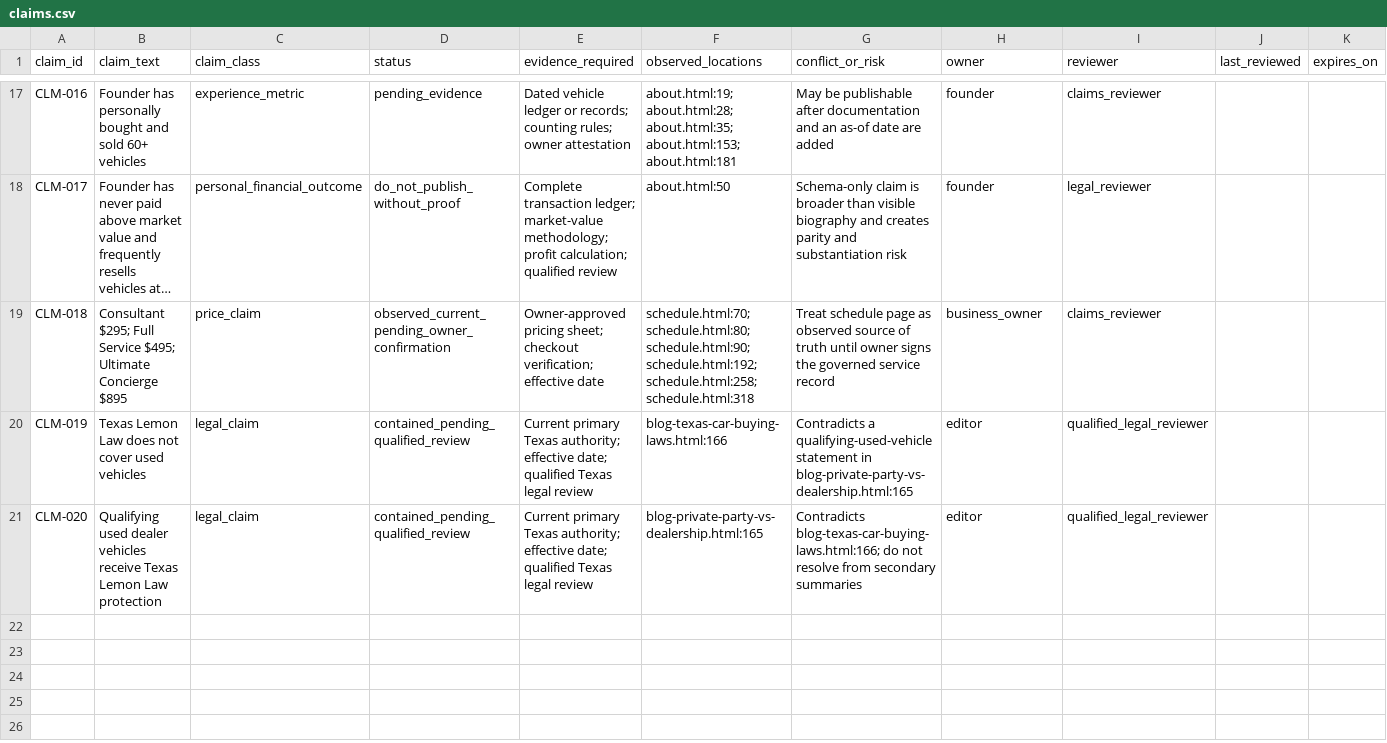
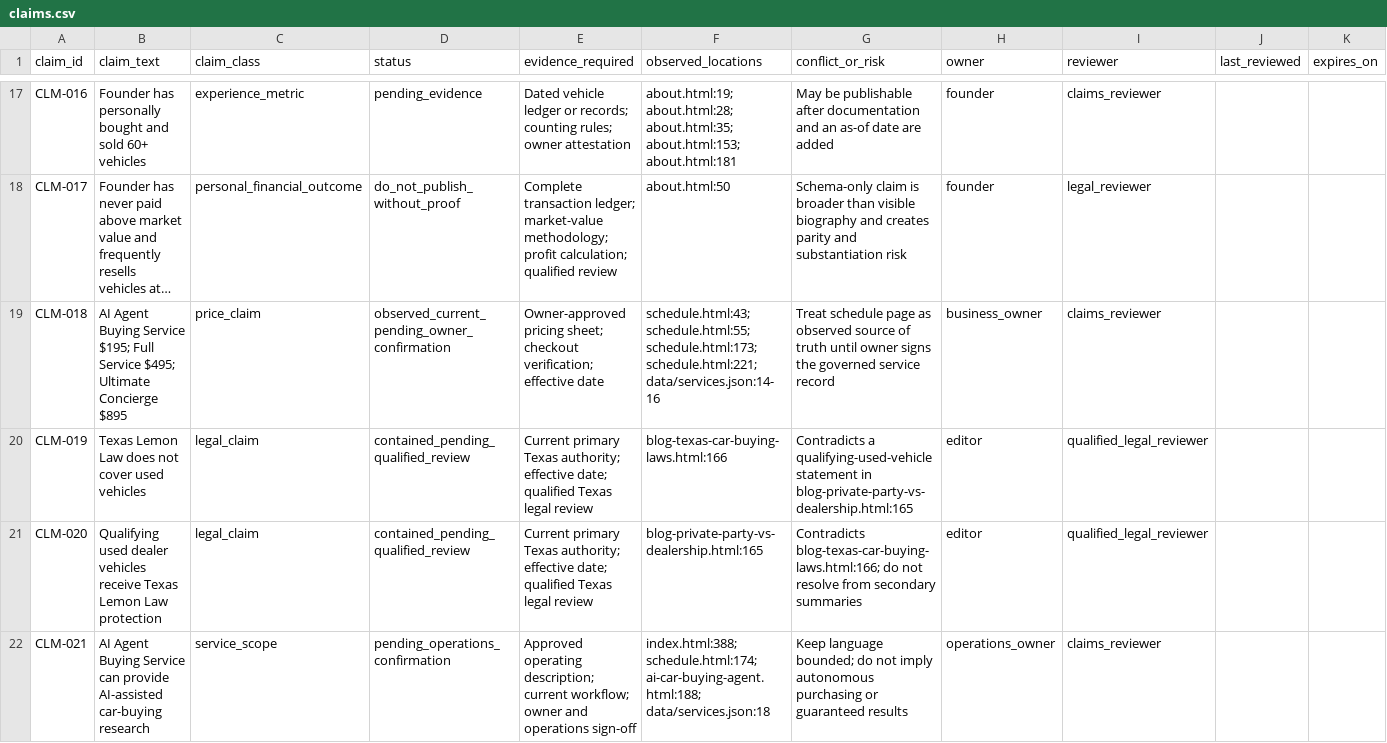
Before and after one commit to m1jenkins/Barton, a CSV file: data/claims.csv, drawn as a sheet; only a part is shown, gaps mark what is left out; long unchanged cells end in …; rows hold the shown columns only; the diff covers the shown part only; the diff names each change by its address in the sheet, - before the commit and + after, or states it on an @@ line.

Commit message:
Add AI Agent landing; change consultation to $195
Add a new AI car-buying agent landing page and hero asset; migrate the "consultation" tier to a $195 AI Agent Buying Service. Update config (SERVICE_TIERS), services.json (name, price, checkout URL, features), analytics (hub cluster and page_type), sitemap, content/claims inventory, prompt panel, docs, and multiple site pages/text to reflect the new service and price. Update client script and site validation to recognize the AI Agent page/tier. Add tests asserting the new tier amount and pageContext classification.

```diff
--- a/data/claims.csv
+++ b/data/claims.csv
-B19 (claim_text): Consultant $295; Full Service…
+B19 (claim_text): AI Agent Buying Service $195; Full Service…
-F19 (observed_locations): schedule.html:70; schedule.html:80; schedule.html:90; schedule.html:192; schedule.html:258; schedule.html:318
+F19 (observed_locations): schedule.html:43; schedule.html:55; schedule.html:173; schedule.html:221; data/services.json:14-16
+row 22: CLM-021 | AI Agent Buying Service can provide AI-assisted car-buying research | service_scope | pending_operations_confirmation | Approved operating description; current workflow; owner and operations sign-off | index.html:388; schedule.html:174; ai-car-buying-agent.html:188; data/services.json:18 | Keep language bounded; do not imply autonomous purchasing or guaranteed results | operations_owner | claims_reviewer
```
Also changed, not shown: 3 added rows and 1 edited cell elsewhere in this file, data/ai-prompt-panel.csv, data/content-inventory.csv, 23 other files.
